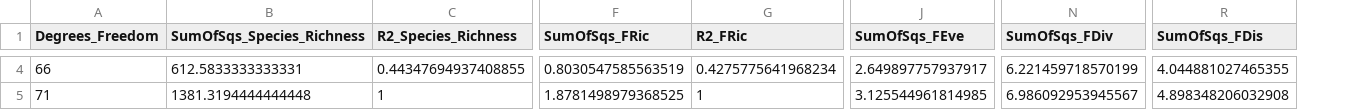
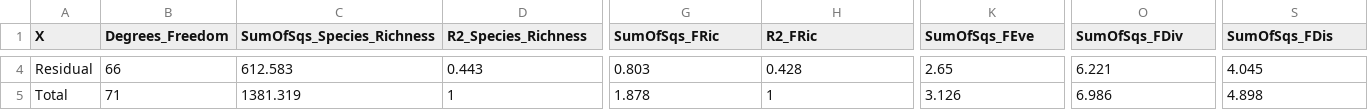
Before and after one commit to e-bish/Nearshore_Fish_FD, a CSV file: data/region_pvals.csv, drawn as a sheet; only a part is shown, gaps mark what is left out; addresses are those after the commit; the diff covers the shown part only; the diff names each change by its address in the sheet, - before the commit and + after, or states it on an @@ line.

```diff
--- a/data/region_pvals.csv
+++ b/data/region_pvals.csv
+column A (X), rows 4-5: Residual | Total
-C4 (SumOfSqs_Species_Richness): 612.5833333333331
+C4 (SumOfSqs_Species_Richness): 612.583
-D4 (R2_Species_Richness): 0.44347694937408855
+D4 (R2_Species_Richness): 0.443
-G4 (SumOfSqs_FRic): 0.8030547585563519
+G4 (SumOfSqs_FRic): 0.803
-H4 (R2_FRic): 0.4275775641968234
+H4 (R2_FRic): 0.428
-K4 (SumOfSqs_FEve): 2.649897757937917
+K4 (SumOfSqs_FEve): 2.65
-O4 (SumOfSqs_FDiv): 6.221459718570199
+O4 (SumOfSqs_FDiv): 6.221
-S4 (SumOfSqs_FDis): 4.044881027465355
+S4 (SumOfSqs_FDis): 4.045
-C5 (SumOfSqs_Species_Richness): 1381.3194444444448
+C5 (SumOfSqs_Species_Richness): 1381.319
-G5 (SumOfSqs_FRic): 1.8781498979368525
+G5 (SumOfSqs_FRic): 1.878
-K5 (SumOfSqs_FEve): 3.125544961814985
+K5 (SumOfSqs_FEve): 3.126
-O5 (SumOfSqs_FDiv): 6.986092953945567
+O5 (SumOfSqs_FDiv): 6.986
-S5 (SumOfSqs_FDis): 4.898348206032908
+S5 (SumOfSqs_FDis): 4.898
```
Also changed, not shown: 37 edited cells elsewhere in this file, data/veg_pvals.csv, 1 other file.
